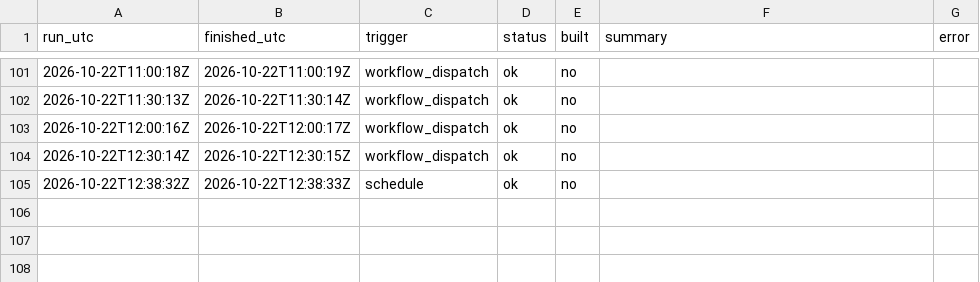
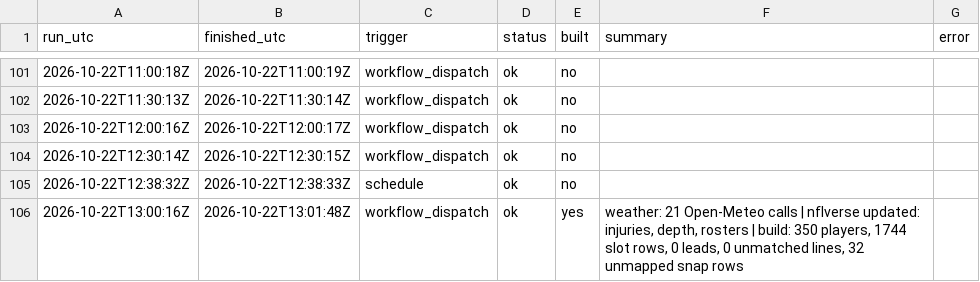
Before and after one commit to mvpeterson0-netizen/NFL-Odds-Tracker, a CSV file: data/runs/2026-10.csv, drawn as a sheet; only a part is shown, gaps mark what is left out; the diff names each change by its address in the sheet, - before the commit and + after, or states it on an @@ line.

```diff
--- a/data/runs/2026-10.csv
+++ b/data/runs/2026-10.csv
+row 106: 2026-10-22T13:00:16Z | 2026-10-22T13:01:48Z | workflow_dispatch | ok | yes | weather: 21 Open-Meteo calls | nflverse updated: injuries, depth, rosters | build: 350 players, 1744 slot rows, 0 leads, 0 unmatched lines, 32 unmapped snap rows
```
Also changed, not shown: data/slots.csv, data/weather.csv, 3 other files.
